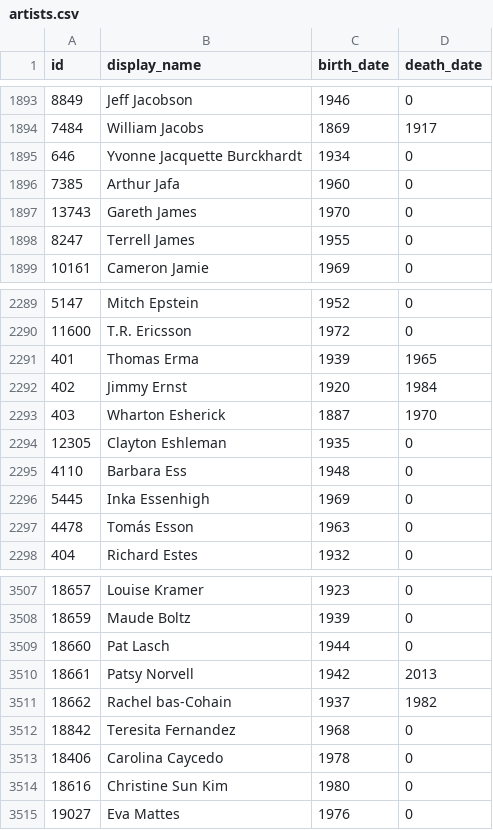
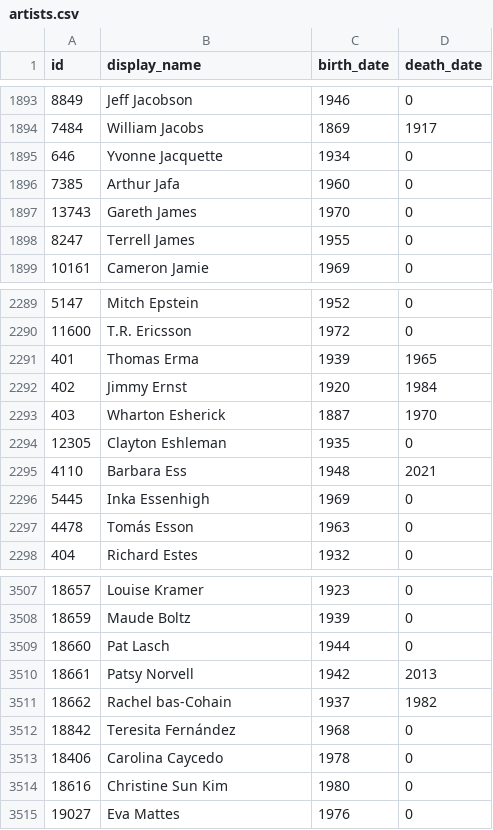
Before and after one commit to whitneymuseum/open-access, a CSV file: artists.csv, drawn as a sheet; only a part is shown, gaps mark what is left out.

Commit message:
Automated update

```diff
--- a/artists.csv
+++ b/artists.csv
@@ -1894,3 +1894,3 @@ id,display_name,birth_date,death_date
 7484,William Jacobs,1869,1917
-646,Yvonne Jacquette Burckhardt,1934,0
+646,Yvonne Jacquette,1934,0
 7385,Arthur Jafa,1960,0
@@ -2294,3 +2294,3 @@ id,display_name,birth_date,death_date
 12305,Clayton Eshleman,1935,0
-4110,Barbara Ess,1948,0
+4110,Barbara Ess,1948,2021
 5445,Inka Essenhigh,1969,0
@@ -3511,3 +3511,3 @@ id,display_name,birth_date,death_date
 18662,Rachel bas-Cohain,1937,1982
-18842,Teresita Fernandez,1968,0
+18842,Teresita Fernández,1968,0
 18406,Carolina Caycedo,1978,0
```
